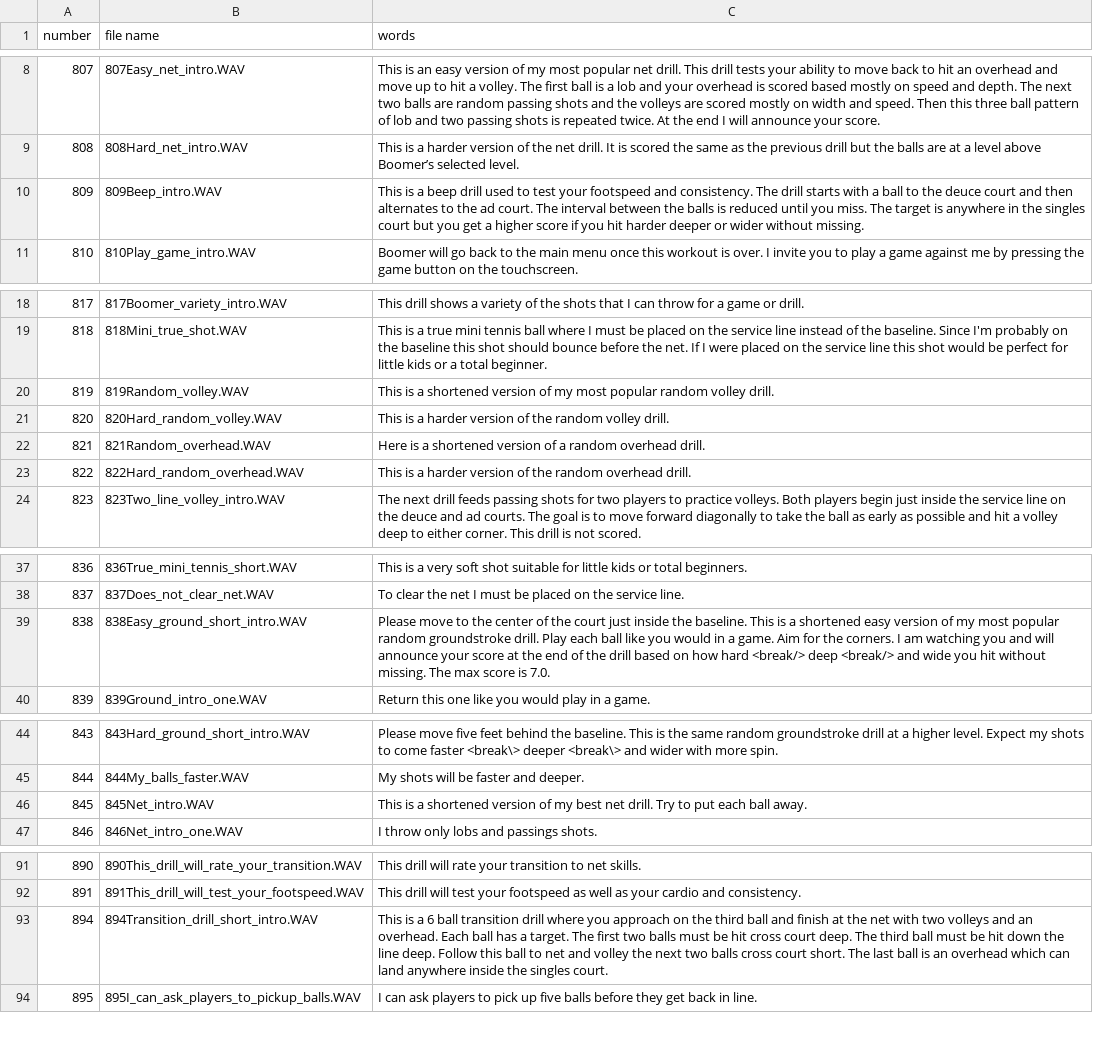
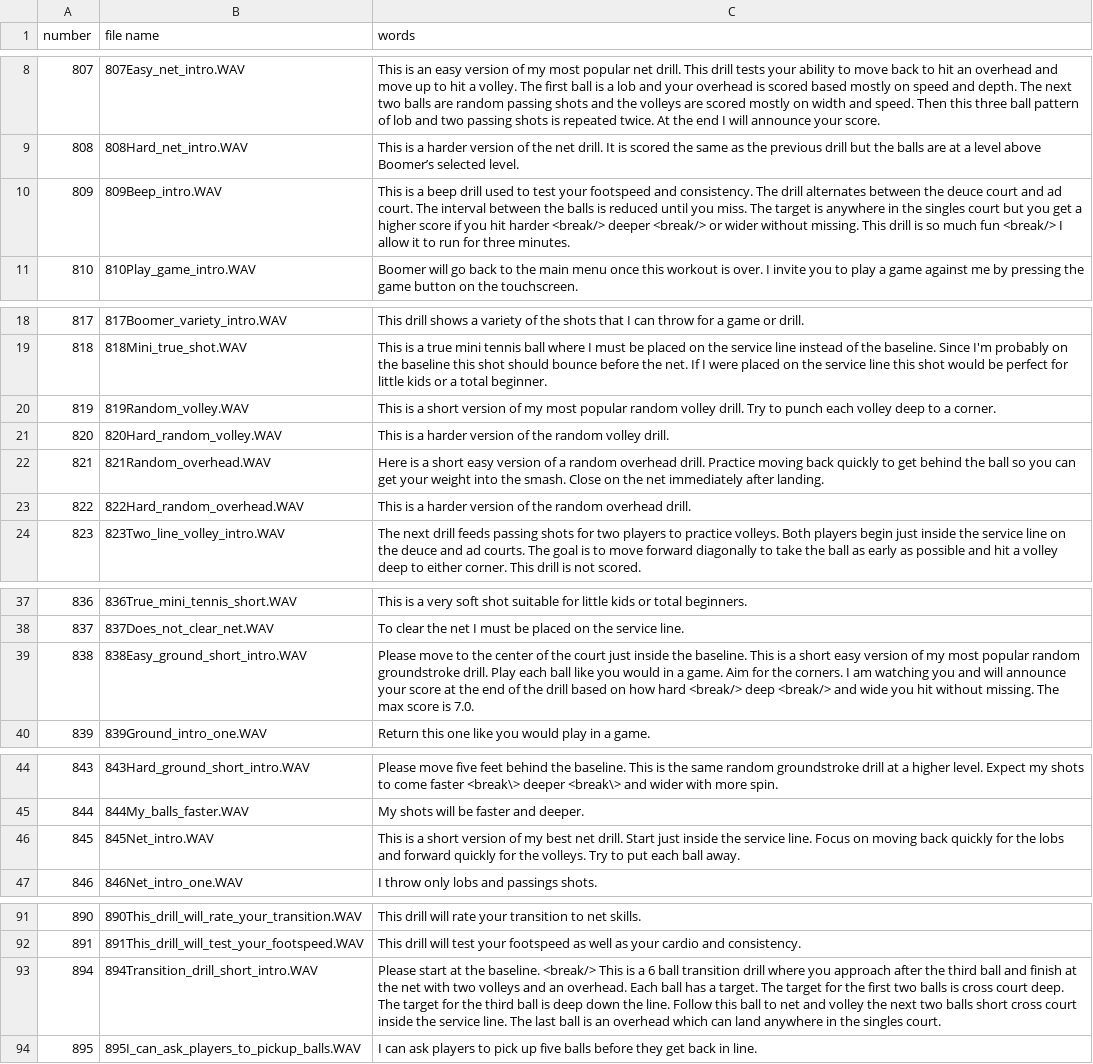
Before and after one commit to davidcjordan/tts_polly, a CSV file: demo_announcements.csv, drawn as a sheet; only a part is shown, gaps mark what is left out; the diff covers the shown part only.

Commit message:
tweak announcements

```diff
--- a/demo_announcements.csv
+++ b/demo_announcements.csv
@@ -9,3 +9,3 @@ number,file name,words
 808,808Hard_net_intro.WAV, This is a harder version of the net drill. It is scored the same as the previous drill but the balls are at a level above Boomer’s selected level.
-809,809Beep_intro.WAV,This is a beep drill used to test your footspeed and consistency. The drill starts with a ball to the deuce court and then alternates to the ad court. The interval between the balls is reduced until you miss. The target is anywhere in the singles court but you get a higher score if you hit harder deeper or wider without missing.
+809,809Beep_intro.WAV,This is a beep drill used to test your footspeed and consistency. The drill alternates between the deuce court and ad court. The interval between the balls is reduced until you miss. The target is anywhere in the singles court but you get a higher score if you hit harder <break/> deeper <break/> or wider without missing. This drill is so much fun <break/> I allow it to run for three minutes.
 810,810Play_game_intro.WAV,Boomer will go back to the main menu once this workout is over. I invite you to play a game against me by pressing the game button on the touchscreen.
@@ -19,5 +19,5 @@ number,file name,words
 818,818Mini_true_shot.WAV,This is a true mini tennis ball where I must be placed on the service line instead of the baseline. Since I'm probably on the baseline this shot should bounce before the net. If I were placed on the service line this shot would be perfect for little kids or a total beginner.
-819,819Random_volley.WAV,This is a shortened version of my most popular random volley drill.
+819,819Random_volley.WAV,This is a short version of my most popular random volley drill. Try to punch each volley deep to a corner.
 820,820Hard_random_volley.WAV,This is a harder version of the random volley drill.
-821,821Random_overhead.WAV,Here is a shortened version of a random overhead drill.
+821,821Random_overhead.WAV,Here is a short easy version of a random overhead drill. Practice moving back quickly to get behind the ball so you can get your weight into the smash. Close on the net immediately after landing.
 822,822Hard_random_overhead.WAV,This is a harder version of the random overhead drill.
@@ -38,3 +38,3 @@ number,file name,words
 837,837Does_not_clear_net.WAV,To clear the net I must be placed on the service line.
-838,838Easy_ground_short_intro.WAV,Please move to the center of the court just inside the baseline. This is a shortened easy version of my most popular random groundstroke drill. Play each ball like you would in a game. Aim for the corners. I am watching you and will announce your score at the end of the drill based on how hard <break/> deep <break/> and wide you hit without missing. The max score is 7.0.
+838,838Easy_ground_short_intro.WAV,Please move to the center of the court just inside the baseline. This is a short easy version of my most popular random groundstroke drill. Play each ball like you would in a game. Aim for the corners. I am watching you and will announce your score at the end of the drill based on how hard <break/> deep <break/> and wide you hit without missing. The max score is 7.0.
 839,839Ground_intro_one.WAV,Return this one like you would play in a game.
@@ -45,3 +45,3 @@ number,file name,words
 844,844My_balls_faster.WAV,My shots will be faster and deeper.
-845,845Net_intro.WAV,This is a shortened version of my best net drill. Try to put each ball away.
+845,845Net_intro.WAV,This is a short version of my best net drill. Start just inside the service line. Focus on moving back quickly for the lobs and forward quickly for the volleys. Try to put each ball away.
 846,846Net_intro_one.WAV,I throw only lobs and passings shots.
@@ -92,3 +92,3 @@ number,file name,words
 891,891This_drill_will_test_your_footspeed.WAV,This drill will test your footspeed as well as your cardio and consistency.
-894,894Transition_drill_short_intro.WAV,This is a 6 ball transition drill where you approach on the third ball and finish at the net with two volleys and an overhead. Each ball has a target. The first two balls must be hit cross court deep. The third ball must be hit down the line deep. Follow this ball to net and volley the next two balls cross court short. The last ball is an overhead which can land anywhere inside the singles court.
+894,894Transition_drill_short_intro.WAV,Please start at the baseline. <break/> This is a 6 ball transition drill where you approach after the third ball and finish at the net with two volleys and an overhead. Each ball has a target. The target for the first two balls is cross court deep. The target for the third ball is deep down the line. Follow this ball to net and volley the next two balls short cross court inside the service line. The last ball is an overhead which can land anywhere in the singles court.
 895,895I_can_ask_players_to_pickup_balls.WAV,I can ask players to pick up five balls before they get back in line.
```
Also changed, not shown: 1 edited cell elsewhere in this file.
